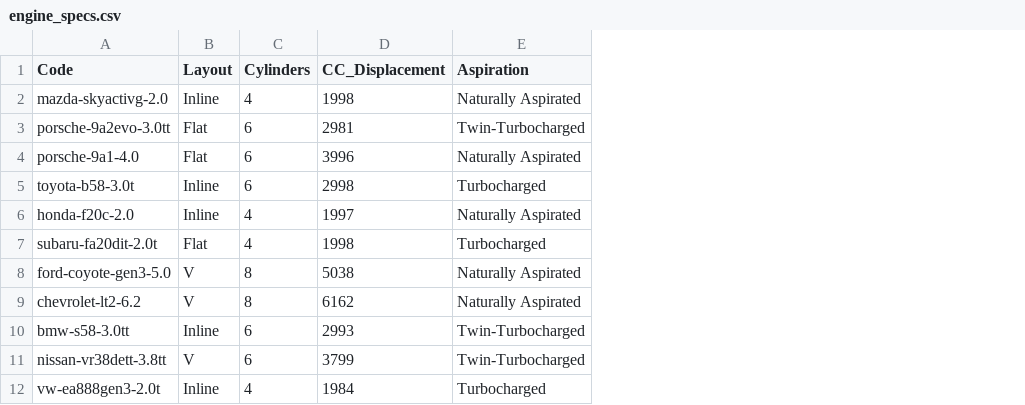
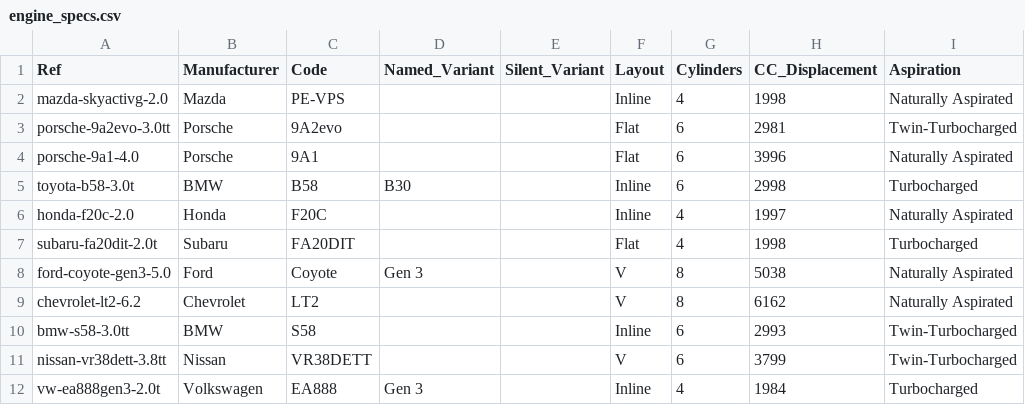
Before and after one commit to shifter907/allcarsdb, a CSV file: data/engine_specs.csv, drawn as a sheet; only a part is shown; the diff names each change by its address in the sheet, - before the commit and + after, or states it on an @@ line.

```diff
--- a/data/engine_specs.csv
+++ b/data/engine_specs.csv
+column B (Manufacturer), rows 2-12: Mazda | Porsche | Porsche | BMW | Honda | Subaru | Ford | Chevrolet | BMW | Nissan | Volkswagen
+column C (Code), rows 2-12: PE-VPS | 9A2evo | 9A1 | B58 | F20C | FA20DIT | Coyote | LT2 | S58 | VR38DETT | EA888
+column D (Named_Variant), rows 5-12: B30 |  |  | Gen 3 |  |  |  | Gen 3
+column E (Silent_Variant), empty
-A1: Code
+A1: Ref
```
Also changed, not shown: data/ymm_engines.csv, 12 other files.
